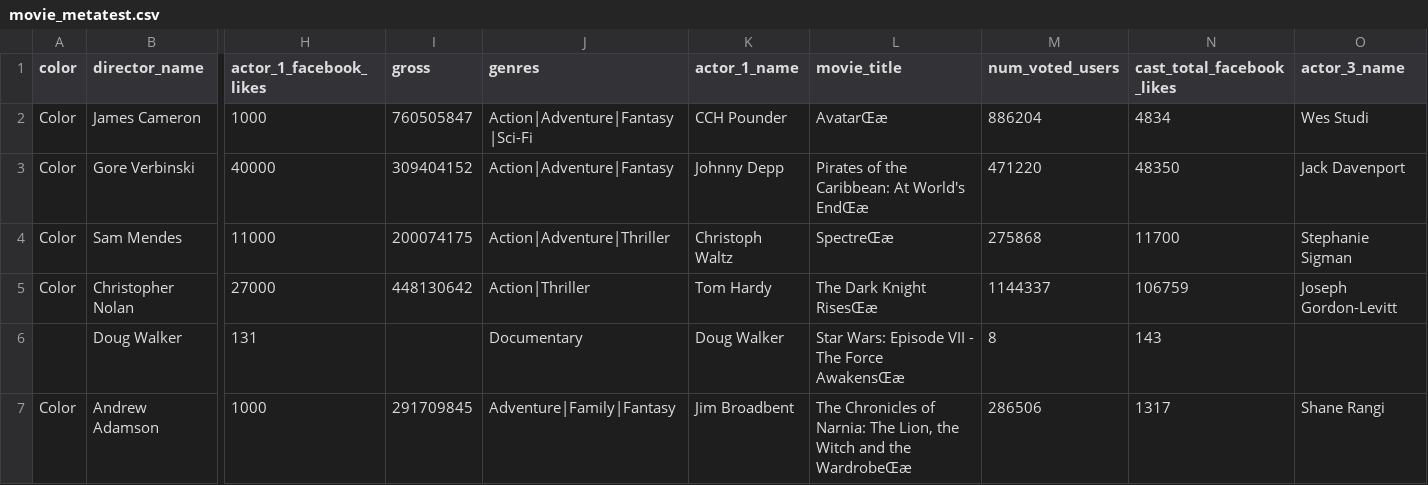
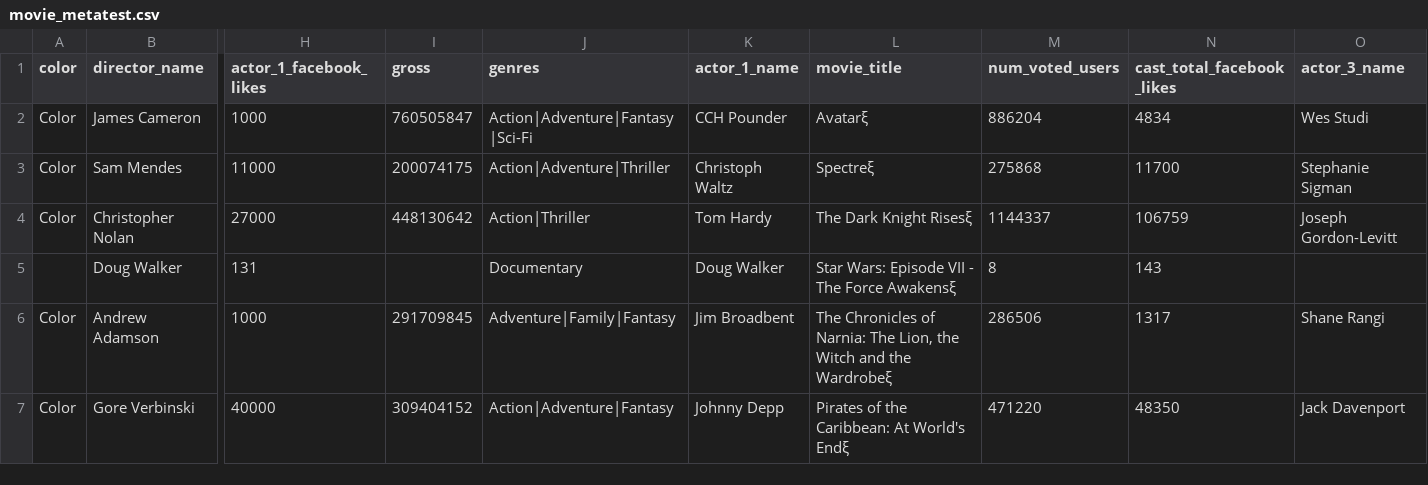
Before and after one commit to jackdrose75/CS214, a CSV file: Assignment1/movie_metatest.csv, drawn as a sheet; only a part is shown, gaps mark what is left out; removed rows and columns are numbered as before the commit, all else as after; rows hold the shown columns only; the diff names each change by its address in the sheet, - before the commit and + after, or states it on an @@ line.

```diff
--- a/Assignment1/movie_metatest.csv
+++ b/Assignment1/movie_metatest.csv
-L2 (movie_title): AvatarŒæ
+L2 (movie_title): Avatarξ
-row 3: Color | Gore Verbinski | 40000 | 309404152 | Action|Adventure|Fantasy | Johnny Depp | Pirates of the Caribbean: At World's EndŒæ | 471220 | 48350 | Jack Davenport
-L3 (movie_title): SpectreŒæ
+L3 (movie_title): Spectreξ
-L4 (movie_title): The Dark Knight RisesŒæ
+L4 (movie_title): The Dark Knight Risesξ
-L5 (movie_title): Star Wars: Episode VII - The Force AwakensŒæ
+L5 (movie_title): Star Wars: Episode VII - The Force Awakensξ
-L6 (movie_title): …and the WardrobeŒæ
+L6 (movie_title): …and the Wardrobeξ
+row 7: Color | Gore Verbinski | 40000 | 309404152 | Action|Adventure|Fantasy | Johnny Depp | Pirates of the Caribbean: At World's Endξ | 471220 | 48350 | Jack Davenport
```
Also changed, not shown: 3 other files.
